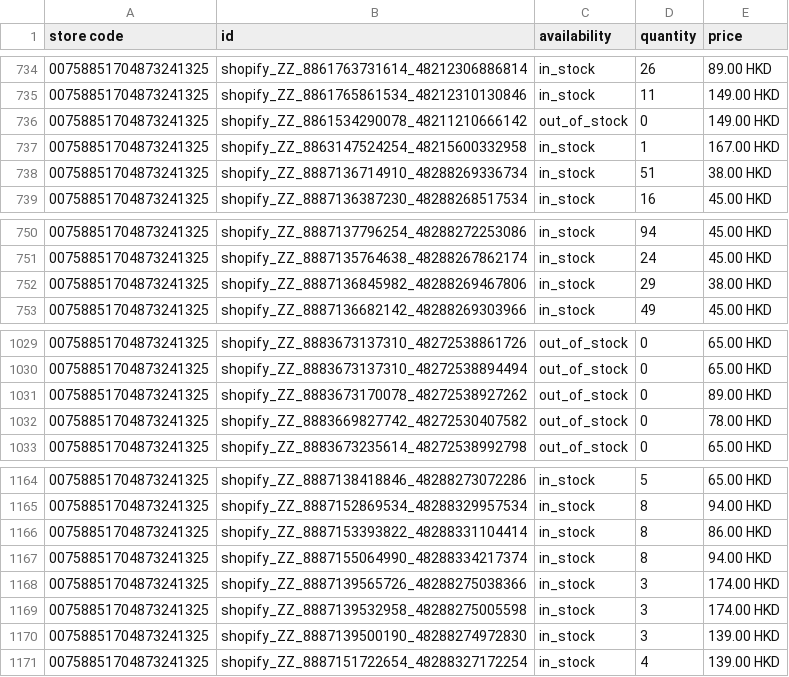
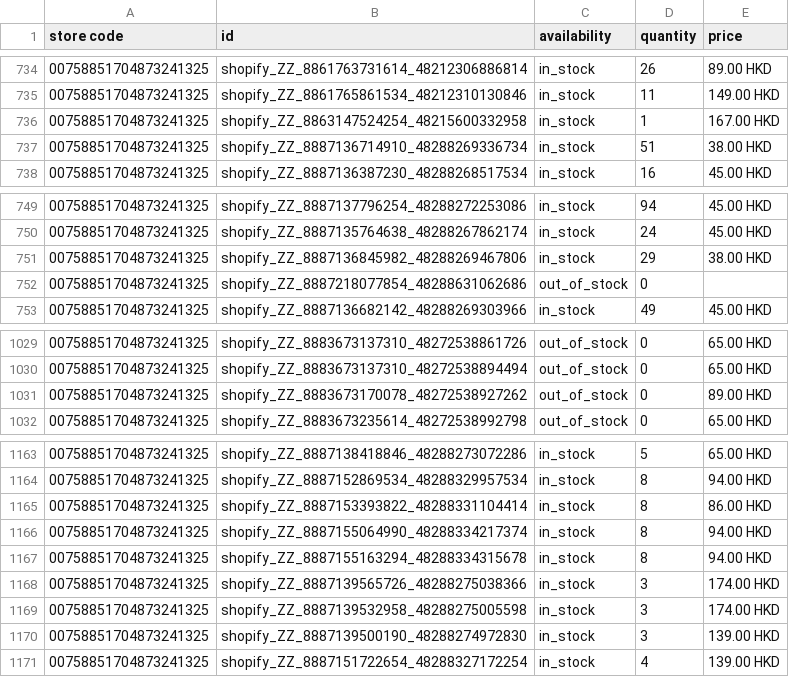
Before and after one commit to edberli/ouji-website, a TSV file: data/local_inventory.tsv, drawn as a sheet; only a part is shown, gaps mark what is left out; removed rows and columns are numbered as before the commit, all else as after; the diff names each change by its address in the sheet, - before the commit and + after, or states it on an @@ line.

Commit message:
觀塘本地存貨 feed 每日更新 2026-09-21

```diff
--- a/data/local_inventory.tsv
+++ b/data/local_inventory.tsv
-row 736: 00758851704873241325 | shopify_ZZ_8861534290078_48211210666142 | out_of_stock | 0 | 149.00 HKD
+row 752: 00758851704873241325 | shopify_ZZ_8887218077854_48288631062686 | out_of_stock | 0
-row 1032: 00758851704873241325 | shopify_ZZ_8883669827742_48272530407582 | out_of_stock | 0 | 78.00 HKD
+row 1167: 00758851704873241325 | shopify_ZZ_8887155163294_48288334315678 | in_stock | 8 | 94.00 HKD
```
